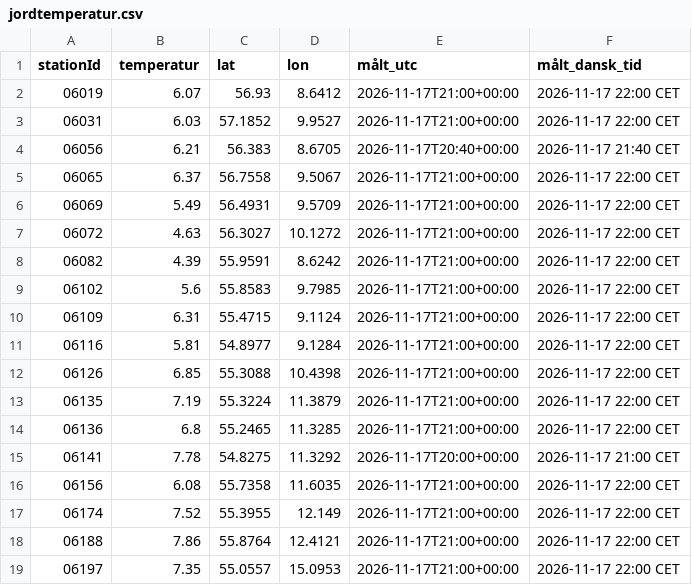
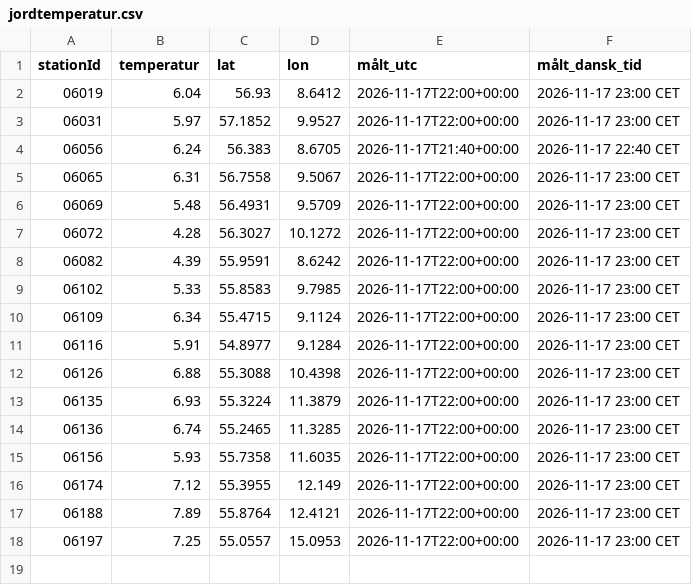
Before and after one commit to dmi-jordtemperatur/dmi-jordtemperatur, a CSV file: jordtemperatur.csv, drawn as a sheet.

```diff
--- a/jordtemperatur.csv
+++ b/jordtemperatur.csv
@@ -1,19 +1,18 @@
 stationId,temperatur,lat,lon,målt_utc,målt_dansk_tid
-06019,6.07,56.93,8.6412,2026-11-17T21:00+00:00,2026-11-17 22:00 CET
-06031,6.03,57.1852,9.9527,2026-11-17T21:00+00:00,2026-11-17 22:00 CET
-06056,6.21,56.383,8.6705,2026-11-17T20:40+00:00,2026-11-17 21:40 CET
-06065,6.37,56.7558,9.5067,2026-11-17T21:00+00:00,2026-11-17 22:00 CET
-06069,5.49,56.4931,9.5709,2026-11-17T21:00+00:00,2026-11-17 22:00 CET
-06072,4.63,56.3027,10.1272,2026-11-17T21:00+00:00,2026-11-17 22:00 CET
-06082,4.39,55.9591,8.6242,2026-11-17T21:00+00:00,2026-11-17 22:00 CET
-06102,5.6,55.8583,9.7985,2026-11-17T21:00+00:00,2026-11-17 22:00 CET
-06109,6.31,55.4715,9.1124,2026-11-17T21:00+00:00,2026-11-17 22:00 CET
-06116,5.81,54.8977,9.1284,2026-11-17T21:00+00:00,2026-11-17 22:00 CET
-06126,6.85,55.3088,10.4398,2026-11-17T21:00+00:00,2026-11-17 22:00 CET
-06135,7.19,55.3224,11.3879,2026-11-17T21:00+00:00,2026-11-17 22:00 CET
-06136,6.8,55.2465,11.3285,2026-11-17T21:00+00:00,2026-11-17 22:00 CET
-06141,7.78,54.8275,11.3292,2026-11-17T20:00+00:00,2026-11-17 21:00 CET
-06156,6.08,55.7358,11.6035,2026-11-17T21:00+00:00,2026-11-17 22:00 CET
-06174,7.52,55.3955,12.149,2026-11-17T21:00+00:00,2026-11-17 22:00 CET
-06188,7.86,55.8764,12.4121,2026-11-17T21:00+00:00,2026-11-17 22:00 CET
-06197,7.35,55.0557,15.0953,2026-11-17T21:00+00:00,2026-11-17 22:00 CET
+06019,6.04,56.93,8.6412,2026-11-17T22:00+00:00,2026-11-17 23:00 CET
+06031,5.97,57.1852,9.9527,2026-11-17T22:00+00:00,2026-11-17 23:00 CET
+06056,6.24,56.383,8.6705,2026-11-17T21:40+00:00,2026-11-17 22:40 CET
+06065,6.31,56.7558,9.5067,2026-11-17T22:00+00:00,2026-11-17 23:00 CET
+06069,5.48,56.4931,9.5709,2026-11-17T22:00+00:00,2026-11-17 23:00 CET
+06072,4.28,56.3027,10.1272,2026-11-17T22:00+00:00,2026-11-17 23:00 CET
+06082,4.39,55.9591,8.6242,2026-11-17T22:00+00:00,2026-11-17 23:00 CET
+06102,5.33,55.8583,9.7985,2026-11-17T22:00+00:00,2026-11-17 23:00 CET
+06109,6.34,55.4715,9.1124,2026-11-17T22:00+00:00,2026-11-17 23:00 CET
+06116,5.91,54.8977,9.1284,2026-11-17T22:00+00:00,2026-11-17 23:00 CET
+06126,6.88,55.3088,10.4398,2026-11-17T22:00+00:00,2026-11-17 23:00 CET
+06135,6.93,55.3224,11.3879,2026-11-17T22:00+00:00,2026-11-17 23:00 CET
+06136,6.74,55.2465,11.3285,2026-11-17T22:00+00:00,2026-11-17 23:00 CET
+06156,5.93,55.7358,11.6035,2026-11-17T22:00+00:00,2026-11-17 23:00 CET
+06174,7.12,55.3955,12.149,2026-11-17T22:00+00:00,2026-11-17 23:00 CET
+06188,7.89,55.8764,12.4121,2026-11-17T22:00+00:00,2026-11-17 23:00 CET
+06197,7.25,55.0557,15.0953,2026-11-17T22:00+00:00,2026-11-17 23:00 CET
```
